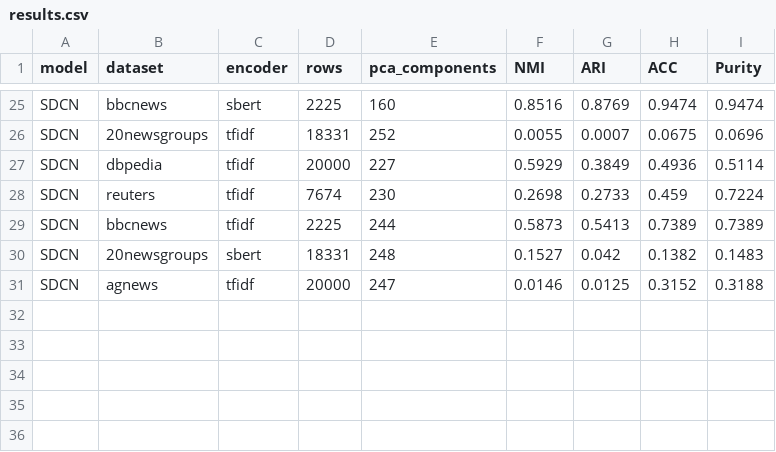
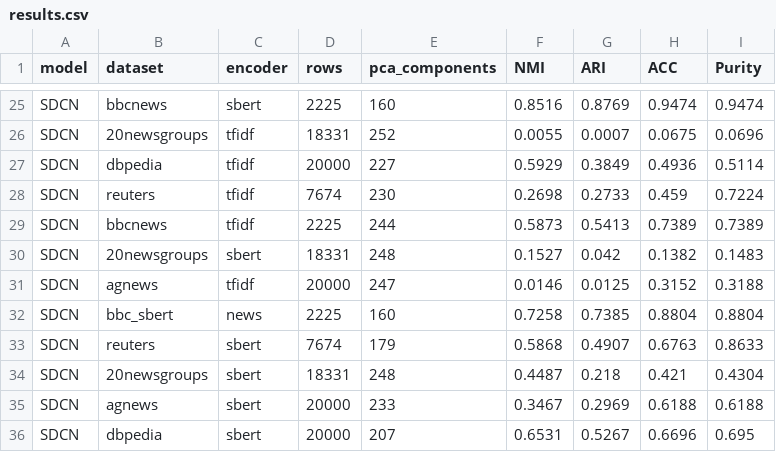
Before and after one commit to MuhammadSyyed/deep-doc-clustering, a CSV file: Code/outputs/performance_metrics/results.csv, drawn as a sheet; only a part is shown, gaps mark what is left out; the diff names each change by its address in the sheet, - before the commit and + after, or states it on an @@ line.

Commit message:
Saving results when use_ae is false

```diff
--- a/Code/outputs/performance_metrics/results.csv
+++ b/Code/outputs/performance_metrics/results.csv
+row 32: SDCN | bbc_sbert | news | 2225 | 160 | 0.7258 | 0.7385 | 0.8804 | 0.8804
+row 33: SDCN | reuters | sbert | 7674 | 179 | 0.5868 | 0.4907 | 0.6763 | 0.8633
+row 34: SDCN | 20newsgroups | sbert | 18331 | 248 | 0.4487 | 0.218 | 0.421 | 0.4304
+row 35: SDCN | agnews | sbert | 20000 | 233 | 0.3467 | 0.2969 | 0.6188 | 0.6188
+row 36: SDCN | dbpedia | sbert | 20000 | 207 | 0.6531 | 0.5267 | 0.6696 | 0.695
```
Also changed, not shown: 7 other files.
